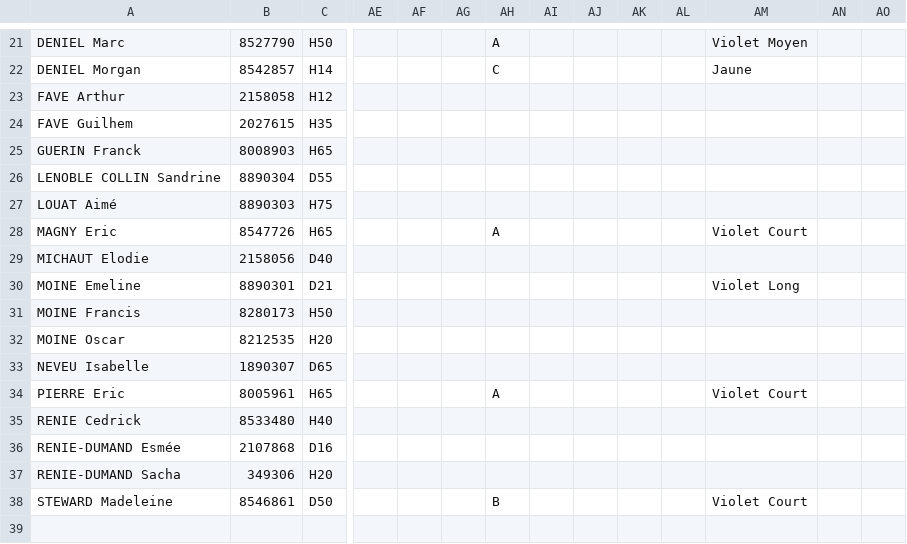
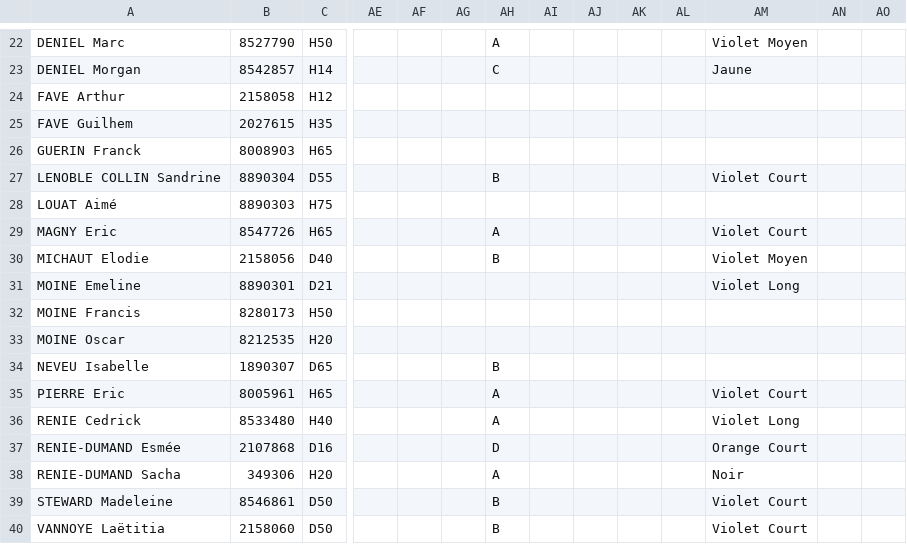
Before and after one commit to erikpier2/ycone_result_09, a CSV file: donnees.csv, drawn as a sheet; only a part is shown, gaps mark what is left out; addresses are those after the commit; rows hold the shown columns only; the diff covers the shown part only; the diff names each change by its address in the sheet, - before the commit and + after, or states it on an @@ line.

```diff
--- a/donnees.csv
+++ b/donnees.csv
-AH27: (empty)
+AH27: B
-AM27: (empty)
+AM27: Violet Court
-AH30: (empty)
+AH30: B
-AM30: (empty)
+AM30: Violet Moyen
-AH34: (empty)
+AH34: B
-AH36: (empty)
+AH36: A
-AM36: (empty)
+AM36: Violet Long
-AH37: (empty)
+AH37: D
-AM37: (empty)
+AM37: Orange Court
-AH38: (empty)
+AH38: A
-AM38: (empty)
+AM38: Noir
+row 40: VANNOYE Laëtitia | 2158060 | D50 |  |  |  | B |  |  |  |  | Violet Court
```
Also changed, not shown: 1 added row and 25 edited cells elsewhere in this file, 2 other files.
